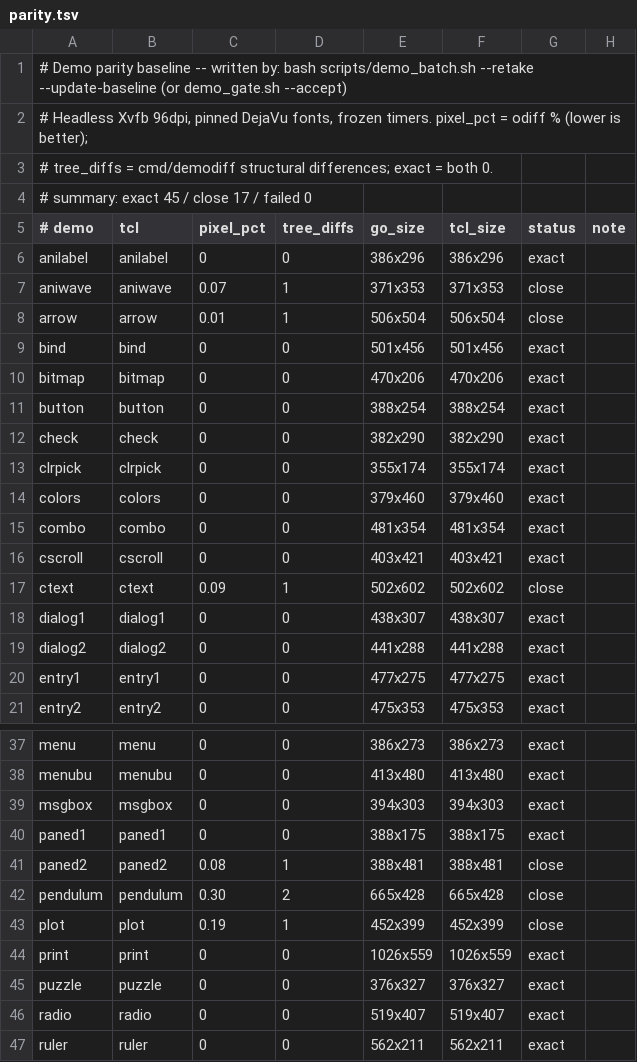
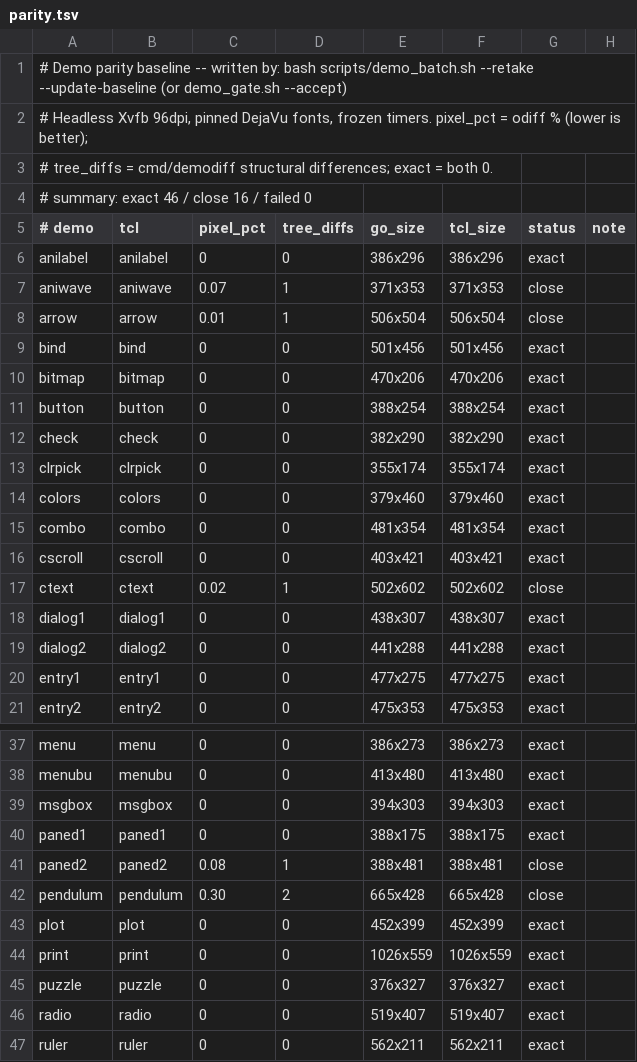
Before and after one commit to takigo/takigo, a TSV file: demos/parity.tsv, drawn as a sheet; only a part is shown, gaps mark what is left out.

```diff
--- a/demos/parity.tsv
+++ b/demos/parity.tsv
@@ -3,3 +3,3 @@
 # tree_diffs = cmd/demodiff structural differences; exact = both 0.
-# summary: exact 45 / close 17 / failed 0
+# summary: exact 46 / close 16 / failed 0
 # demo	tcl	pixel_pct	tree_diffs	go_size	tcl_size	status	note
@@ -16,3 +16,3 @@ combo	combo	0	0	481x354	481x354	exact
 cscroll	cscroll	0	0	403x421	403x421	exact	
-ctext	ctext	0.09	1	502x602	502x602	close	
+ctext	ctext	0.02	1	502x602	502x602	close	
 dialog1	dialog1	0	0	438x307	438x307	exact	
@@ -42,3 +42,3 @@ paned2	paned2	0.08	1	388x481	388x481	close
 pendulum	pendulum	0.30	2	665x428	665x428	close	
-plot	plot	0.19	1	452x399	452x399	close	
+plot	plot	0	0	452x399	452x399	exact	
 print	print	0	0	1026x559	1026x559	exact	
```
Also changed, not shown: 3 other files.
